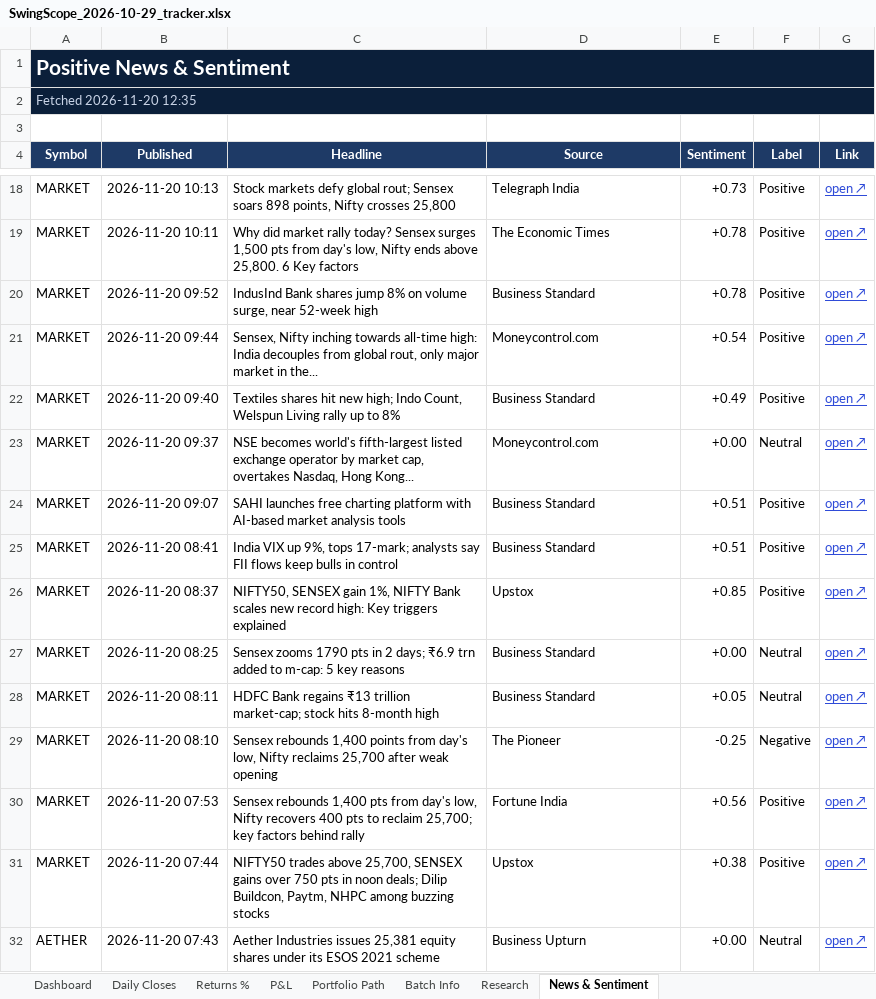
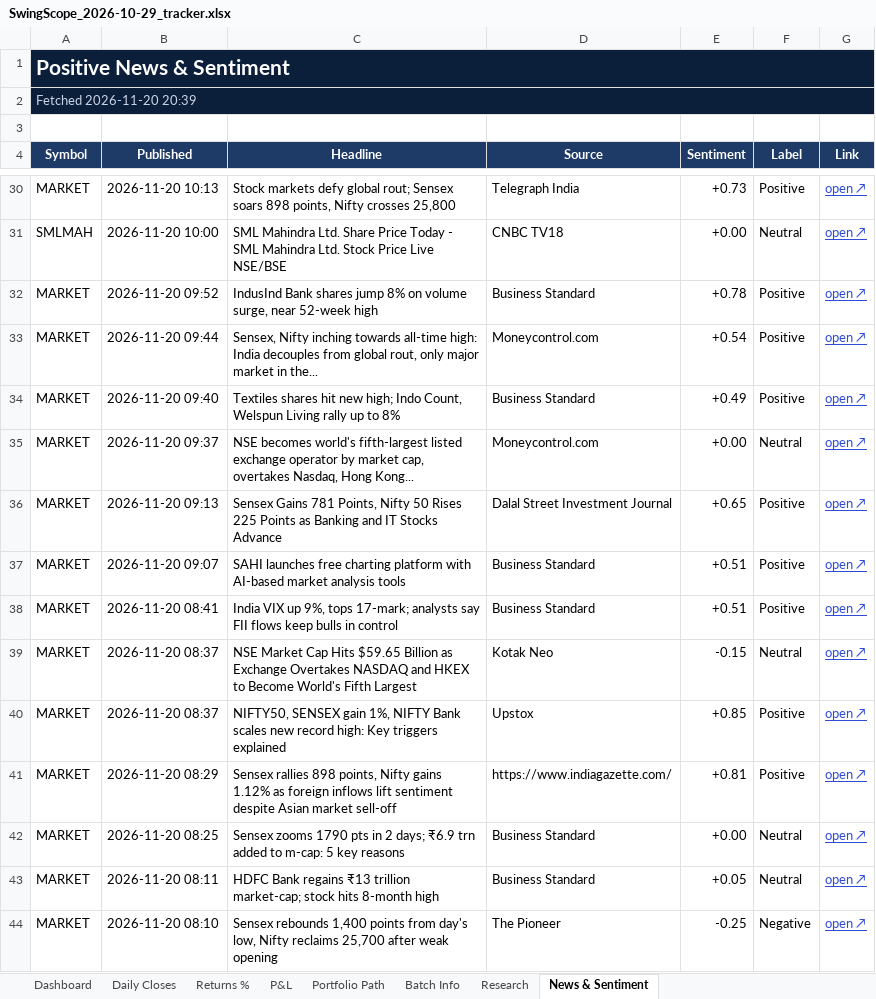
Before and after one commit to compukidsdgp-creator/Swing-Card, an Excel workbook: data/batches/2026-10-29/SwingScope_2026-10-29_tracker.xlsx, sheet News & Sentiment, drawn as a sheet; only a part is shown, gaps mark what is left out; the shorter side is filled out with more unchanged rows; values as stored, in another font and other column widths than the file's, no borders; conditional formats not drawn; removed rows and columns are numbered as before the commit, all else as after; the diff covers the shown part only; the diff names each change by its address in the sheet, - before the commit and + after, or states it on an @@ line.

```diff
--- a/data/batches/2026-10-29/SwingScope_2026-10-29_tracker.xlsx (sheet News & Sentiment)
+++ b/data/batches/2026-10-29/SwingScope_2026-10-29_tracker.xlsx (sheet News & Sentiment)
-A2 (Symbol): Fetched 2026-11-20 12:35
+A2 (Symbol): Fetched 2026-11-20 20:39
-row 19: MARKET | 2026-11-20 10:11 | Why did market rally today? Sensex surges 1,500 pts from day's low, Nifty ends above 25,800. 6 Key factors | The Economic Times | +0.78 | Positive | open ↗
+row 31: SMLMAH | 2026-11-20 10:00 | SML Mahindra Ltd. Share Price Today - SML Mahindra Ltd. Stock Price Live NSE/BSE | CNBC TV18 | +0.00 | Neutral | open ↗
+row 36: MARKET | 2026-11-20 09:13 | Sensex Gains 781 Points, Nifty 50 Rises 225 Points as Banking and IT Stocks Advance | Dalal Street Investment Journal | +0.65 | Positive | open ↗
+row 39: MARKET | 2026-11-20 08:37 | NSE Market Cap Hits $59.65 Billion as Exchange Overtakes NASDAQ and HKEX to Become World's Fifth Largest | Kotak Neo | -0.15 | Neutral | open ↗
+row 41: MARKET | 2026-11-20 08:29 | Sensex rallies 898 points, Nifty gains 1.12% as foreign inflows lift sentiment despite Asian market sell-off | https://www.indiagazette.com/ | +0.81 | Positive | open ↗
```
Also changed, not shown: 30 added rows, 27 removed rows and 22 edited cells elsewhere in this sheet, sheet Research, sheet Dashboard, sheet Daily Closes, 3 other files.
